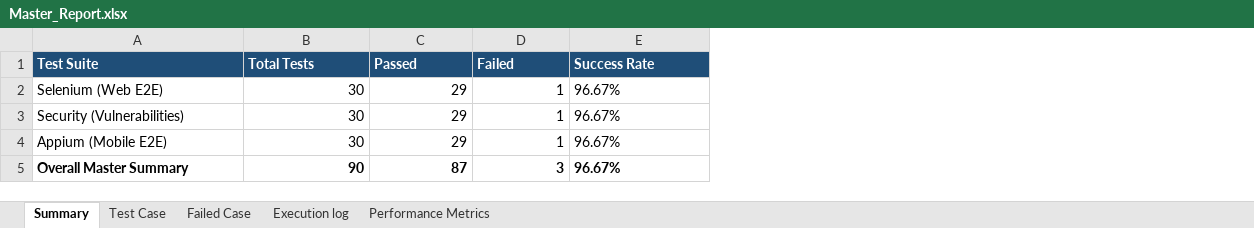
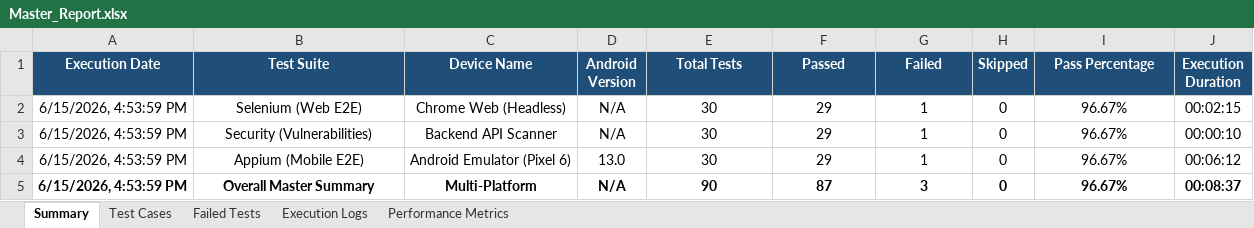
Before and after one commit to iamlokesh3/Smart-budget, an Excel workbook: reports/Master_Report.xlsx, sheet Summary, drawn as a sheet; values as stored, in another font and other column widths than the file's, no borders; addresses are those after the commit; the diff names each change by its address in the sheet, - before the commit and + after, or states it on an @@ line.

Commit message:
fix: adjust Excel sheets layout and headers to match the required format exactly

```diff
--- a/reports/Master_Report.xlsx (sheet Summary)
+++ b/reports/Master_Report.xlsx (sheet Summary)
-sheet tab: Test Case
+sheet tab: Test Cases
-sheet tab: Failed Case
+sheet tab: Failed Tests
-sheet tab: Execution log
+sheet tab: Execution Logs
+column A (Execution Date), rows 2-5: all 6/15/2026, 4:53:59 PM
+column C (Device Name), rows 2-5: Chrome Web (Headless) | Backend API Scanner | Android Emulator (Pixel 6) | Multi-Platform
+column D (Android Version), rows 2-5: N/A | N/A | 13.0 | N/A
+column H (Skipped), rows 2-5: all 0
+column J (Execution Duration), rows 2-5: 00:02:15 | 00:00:10 | 00:06:12 | 00:08:37
-B1:B5 alignment: left
+B1:B5 alignment: center
-E1:G1 alignment: left
+E1:G1 alignment: center
-I1: Success Rate
+I1: Pass Percentage
-I1:I5 alignment: left
+I1:I5 alignment: center
-E2:G5 alignment: right
+E2:G5 alignment: center
```
Also changed, not shown: sheet Test Cases, sheet Execution Logs, sheet Performance Metrics, sheet Failed Tests, reports/Appium_Report.xlsx, reports/Security_Report.xlsx, 2 other files.
